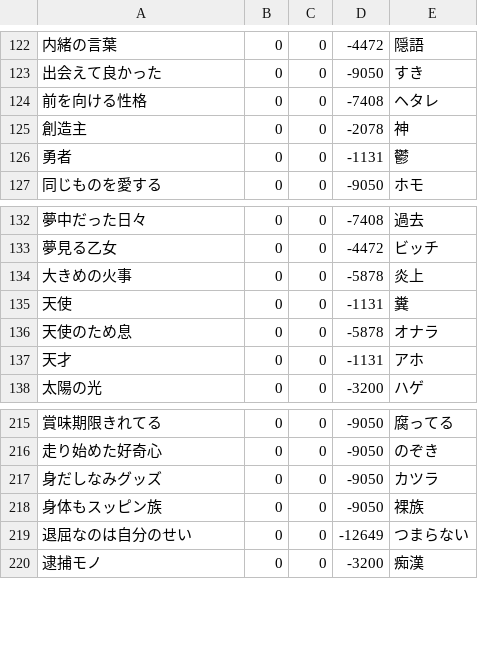
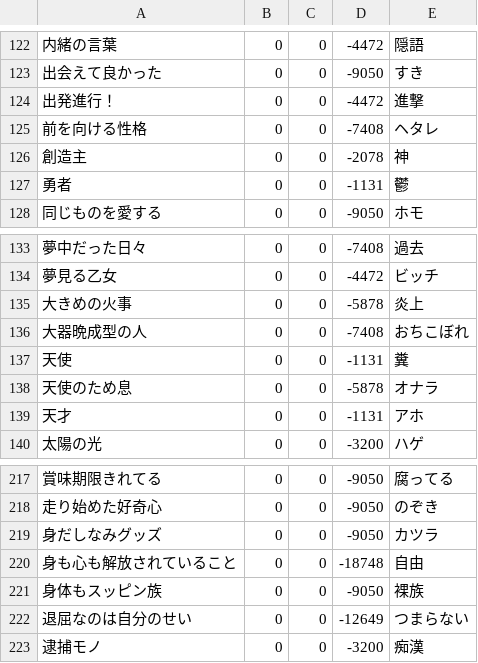
Before and after one commit to shogo82148/anti-sizukatter, a CSV file: anti-dict/words.csv, drawn as a sheet; only a part is shown, gaps mark what is left out; the diff names each change by its address in the sheet, - before the commit and + after, or states it on an @@ line.

```diff
--- a/anti-dict/words.csv
+++ b/anti-dict/words.csv
+row 124: 出発進行！ | 0 | 0 | -4472 | 進撃
+row 136: 大器晩成型の人 | 0 | 0 | -7408 | おちこぼれ
+row 220: 身も心も解放されていること | 0 | 0 | -18748 | 自由
```
Also changed, not shown: dict/words.csv, words.csv.
